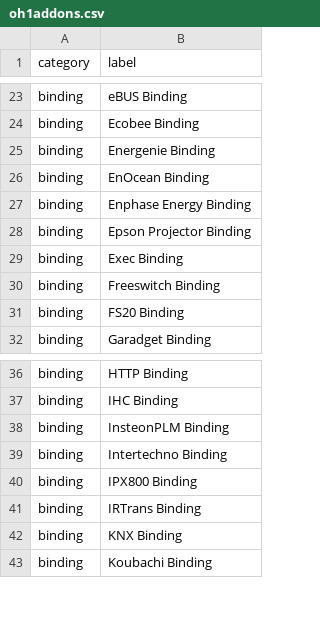
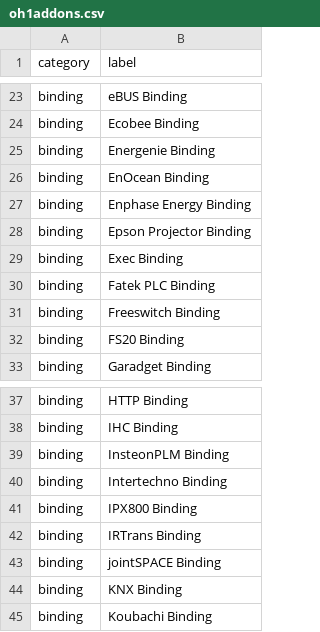
Before and after one commit to openhab/openhab-docs, a CSV file: _data/oh1addons.csv, drawn as a sheet; only a part is shown, gaps mark what is left out.

```diff
--- a/_data/oh1addons.csv
+++ b/_data/oh1addons.csv
@@ -29,2 +29,3 @@ binding,Epson Projector Binding
 binding,Exec Binding
+binding,Fatek PLC Binding
 binding,Freeswitch Binding
@@ -41,2 +42,3 @@ binding,IPX800 Binding
 binding,IRTrans Binding
+binding,jointSPACE Binding
 binding,KNX Binding
```
Also changed, not shown: 10 other files.
